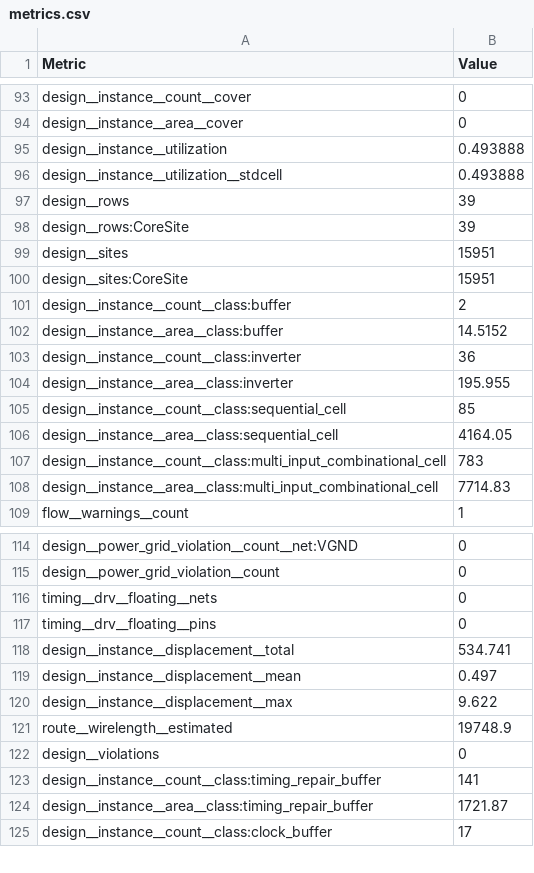
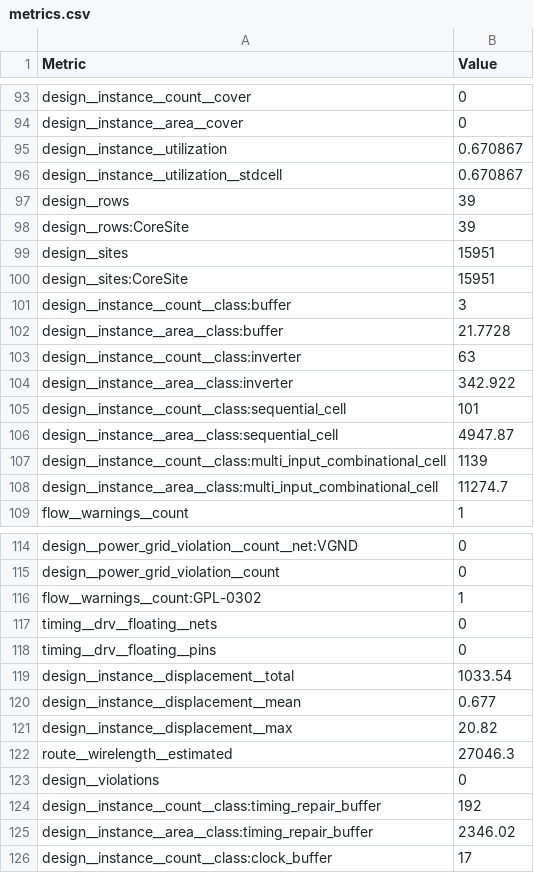
Before and after one commit to TinyTapeout/tinytapeout-ihp-26b, a CSV file: projects/tt_um_abeccari_swsynth/stats/metrics.csv, drawn as a sheet; only a part is shown, gaps mark what is left out; the diff covers the shown part only.

```diff
--- a/projects/tt_um_abeccari_swsynth/stats/metrics.csv
+++ b/projects/tt_um_abeccari_swsynth/stats/metrics.csv
@@ -94,4 +94,4 @@ design__instance__count__cover,0
 design__instance__area__cover,0
-design__instance__utilization,0.493888
-design__instance__utilization__stdcell,0.493888
+design__instance__utilization,0.670867
+design__instance__utilization__stdcell,0.670867
 design__rows,39
@@ -100,10 +100,10 @@ design__sites,15951
 design__sites:CoreSite,15951
-design__instance__count__class:buffer,2
-design__instance__area__class:buffer,14.5152
-design__instance__count__class:inverter,36
-design__instance__area__class:inverter,195.955
-design__instance__count__class:sequential_cell,85
-design__instance__area__class:sequential_cell,4164.05
-design__instance__count__class:multi_input_combinational_cell,783
-design__instance__area__class:multi_input_combinational_cell,7714.83
+design__instance__count__class:buffer,3
+design__instance__area__class:buffer,21.7728
+design__instance__count__class:inverter,63
+design__instance__area__class:inverter,342.922
+design__instance__count__class:sequential_cell,101
+design__instance__area__class:sequential_cell,4947.87
+design__instance__count__class:multi_input_combinational_cell,1139
+design__instance__area__class:multi_input_combinational_cell,11274.7
 flow__warnings__count,1
@@ -115,11 +115,12 @@ design__power_grid_violation__count__net:VGND,0
 design__power_grid_violation__count,0
+flow__warnings__count:GPL-0302,1
 timing__drv__floating__nets,0
 timing__drv__floating__pins,0
-design__instance__displacement__total,534.741
-design__instance__displacement__mean,0.497
-design__instance__displacement__max,9.622
-route__wirelength__estimated,19748.9
+design__instance__displacement__total,1033.54
+design__instance__displacement__mean,0.677
+design__instance__displacement__max,20.82
+route__wirelength__estimated,27046.3
 design__violations,0
-design__instance__count__class:timing_repair_buffer,141
-design__instance__area__class:timing_repair_buffer,1721.87
+design__instance__count__class:timing_repair_buffer,192
+design__instance__area__class:timing_repair_buffer,2346.02
 design__instance__count__class:clock_buffer,17
```
Also changed, not shown: 63 edited cells elsewhere in this file, 10 other files.
